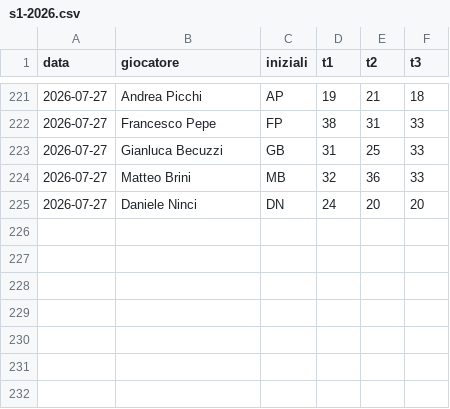
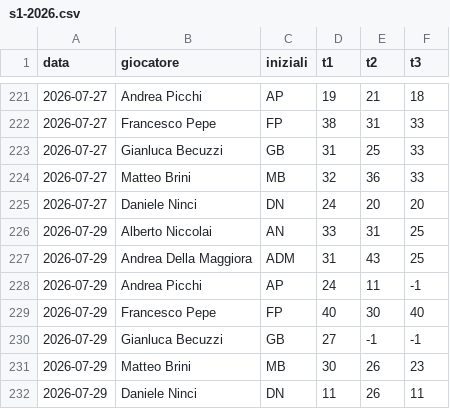
Before and after one commit to brinus/caen-shooting-league, a CSV file: risultati/s1-2026.csv, drawn as a sheet; only a part is shown, gaps mark what is left out; the diff names each change by its address in the sheet, - before the commit and + after, or states it on an @@ line.

```diff
--- a/risultati/s1-2026.csv
+++ b/risultati/s1-2026.csv
+row 226: 2026-07-29 | Alberto Niccolai | AN | 33 | 31 | 25
+row 227: 2026-07-29 | Andrea Della Maggiora | ADM | 31 | 43 | 25
+row 228: 2026-07-29 | Andrea Picchi | AP | 24 | 11 | -1
+row 229: 2026-07-29 | Francesco Pepe | FP | 40 | 30 | 40
+row 230: 2026-07-29 | Gianluca Becuzzi | GB | 27 | -1 | -1
+row 231: 2026-07-29 | Matteo Brini | MB | 30 | 26 | 23
+row 232: 2026-07-29 | Daniele Ninci | DN | 11 | 26 | 11
```
Also changed, not shown: 1 other file.
